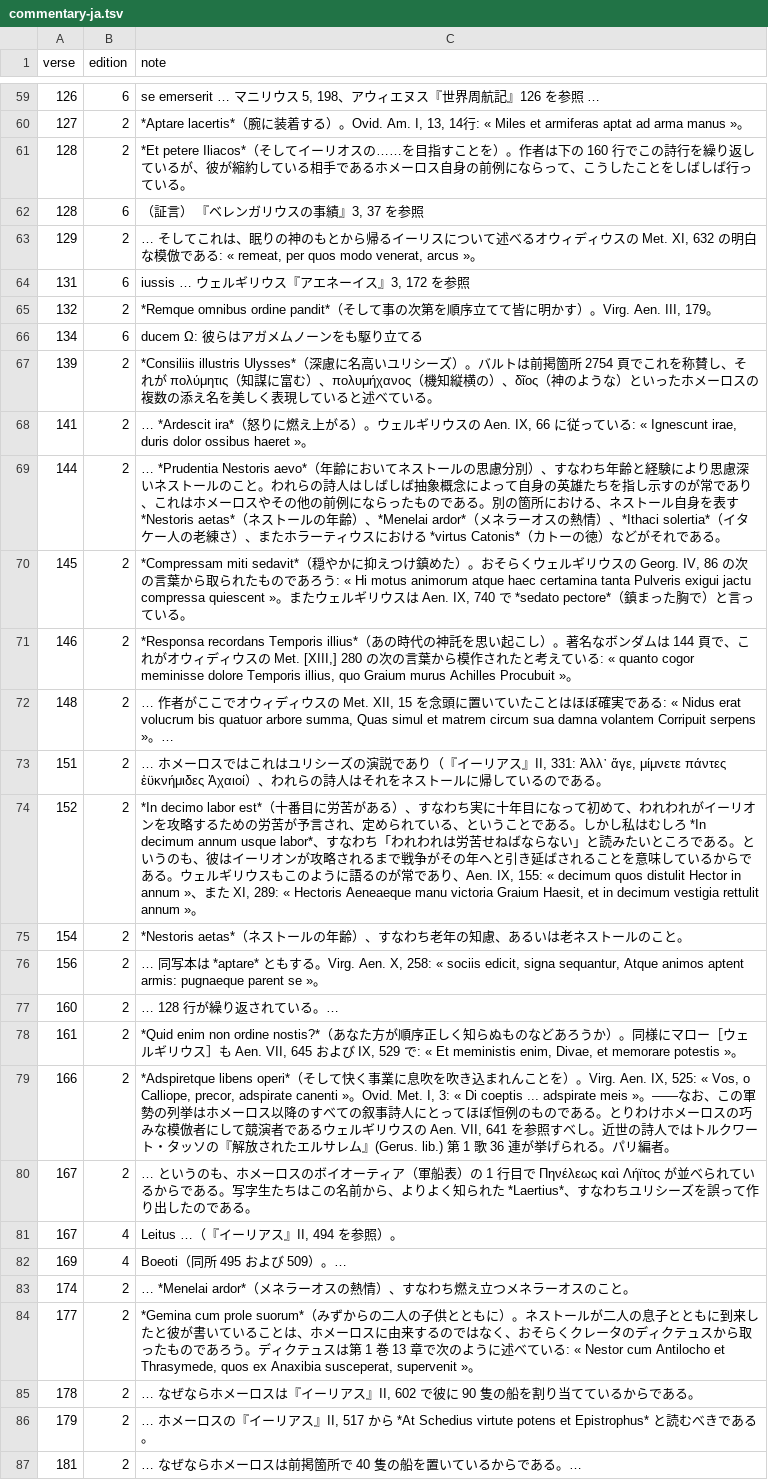
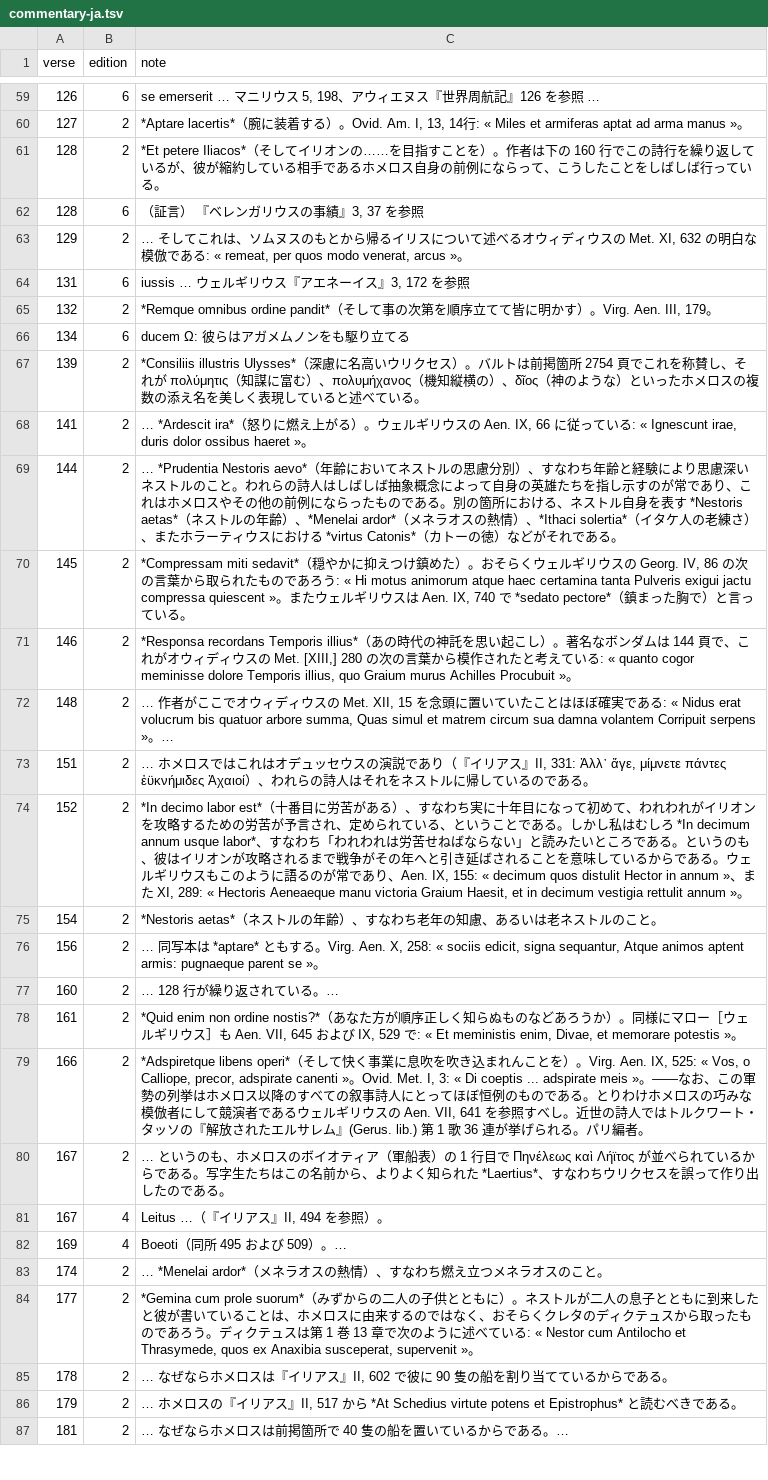
Before and after one commit to 7shi/ilias-latina, a TSV file: commentary/commentary-ja.tsv, drawn as a sheet; only a part is shown, gaps mark what is left out; the diff covers the shown part only.

```diff
--- a/commentary/commentary-ja.tsv
+++ b/commentary/commentary-ja.tsv
@@ -60,11 +60,11 @@ verse	edition	note
 127	2	*Aptare lacertis*（腕に装着する）。Ovid. Am. I, 13, 14行: « Miles et armiferas aptat ad arma manus »。
-128	2	*Et petere Iliacos*（そしてイーリオスの……を目指すことを）。作者は下の 160 行でこの詩行を繰り返しているが、彼が縮約している相手であるホメーロス自身の前例にならって、こうしたことをしばしば行っている。
+128	2	*Et petere Iliacos*（そしてイリオンの……を目指すことを）。作者は下の 160 行でこの詩行を繰り返しているが、彼が縮約している相手であるホメロス自身の前例にならって、こうしたことをしばしば行っている。
 128	6	（証言） 『ベレンガリウスの事績』3, 37 を参照
-129	2	… そしてこれは、眠りの神のもとから帰るイーリスについて述べるオウィディウスの Met. XI, 632 の明白な模倣である: « remeat, per quos modo venerat, arcus »。
+129	2	… そしてこれは、ソムヌスのもとから帰るイリスについて述べるオウィディウスの Met. XI, 632 の明白な模倣である: « remeat, per quos modo venerat, arcus »。
 131	6	iussis … ウェルギリウス『アエネーイス』3, 172 を参照
 132	2	*Remque omnibus ordine pandit*（そして事の次第を順序立てて皆に明かす）。Virg. Aen. III, 179。
-134	6	ducem Ω: 彼らはアガメムノーンをも駆り立てる
-139	2	*Consiliis illustris Ulysses*（深慮に名高いユリシーズ）。バルトは前掲箇所 2754 頁でこれを称賛し、それが πολύμητις（知謀に富む）、πολυμήχανος（機知縦横の）、δῖος（神のような）といったホメーロスの複数の添え名を美しく表現していると述べている。
+134	6	ducem Ω: 彼らはアガメムノンをも駆り立てる
+139	2	*Consiliis illustris Ulysses*（深慮に名高いウリクセス）。バルトは前掲箇所 2754 頁でこれを称賛し、それが πολύμητις（知謀に富む）、πολυμήχανος（機知縦横の）、δῖος（神のような）といったホメロスの複数の添え名を美しく表現していると述べている。
 141	2	… *Ardescit ira*（怒りに燃え上がる）。ウェルギリウスの Aen. IX, 66 に従っている: « Ignescunt irae, duris dolor ossibus haeret »。
-144	2	… *Prudentia Nestoris aevo*（年齢においてネストールの思慮分別）、すなわち年齢と経験により思慮深いネストールのこと。われらの詩人はしばしば抽象概念によって自身の英雄たちを指し示すのが常であり、これはホメーロスやその他の前例にならったものである。別の箇所における、ネストール自身を表す *Nestoris aetas*（ネストールの年齢）、*Menelai ardor*（メネラーオスの熱情）、*Ithaci solertia*（イタケー人の老練さ）、またホラーティウスにおける *virtus Catonis*（カトーの徳）などがそれである。
+144	2	… *Prudentia Nestoris aevo*（年齢においてネストルの思慮分別）、すなわち年齢と経験により思慮深いネストルのこと。われらの詩人はしばしば抽象概念によって自身の英雄たちを指し示すのが常であり、これはホメロスやその他の前例にならったものである。別の箇所における、ネストル自身を表す *Nestoris aetas*（ネストルの年齢）、*Menelai ardor*（メネラオスの熱情）、*Ithaci solertia*（イタケ人の老練さ）、またホラーティウスにおける *virtus Catonis*（カトーの徳）などがそれである。
 145	2	*Compressam miti sedavit*（穏やかに抑えつけ鎮めた）。おそらくウェルギリウスの Georg. IV, 86 の次の言葉から取られたものであろう: « Hi motus animorum atque haec certamina tanta Pulveris exigui jactu compressa quiescent »。またウェルギリウスは Aen. IX, 740 で *sedato pectore*（鎮まった胸で）と言っている。
@@ -72,5 +72,5 @@ verse	edition	note
 148	2	… 作者がここでオウィディウスの Met. XII, 15 を念頭に置いていたことはほぼ確実である: « Nidus erat volucrum bis quatuor arbore summa, Quas simul et matrem circum sua damna volantem Corripuit serpens »。…
-151	2	… ホメーロスではこれはユリシーズの演説であり（『イーリアス』II, 331: Ἀλλ᾽ ἄγε, μίμνετε πάντες ἐϋκνήμιδες Ἀχαιοί）、われらの詩人はそれをネストールに帰しているのである。
-152	2	*In decimo labor est*（十番目に労苦がある）、すなわち実に十年目になって初めて、われわれがイーリオンを攻略するための労苦が予言され、定められている、ということである。しかし私はむしろ *In decimum annum usque labor*、すなわち「われわれは労苦せねばならない」と読みたいところである。というのも、彼はイーリオンが攻略されるまで戦争がその年へと引き延ばされることを意味しているからである。ウェルギリウスもこのように語るのが常であり、Aen. IX, 155: « decimum quos distulit Hector in annum »、また XI, 289: « Hectoris Aeneaeque manu victoria Graium Haesit, et in decimum vestigia rettulit annum »。
-154	2	*Nestoris aetas*（ネストールの年齢）、すなわち老年の知慮、あるいは老ネストールのこと。
+151	2	… ホメロスではこれはオデュッセウスの演説であり（『イリアス』II, 331: Ἀλλ᾽ ἄγε, μίμνετε πάντες ἐϋκνήμιδες Ἀχαιοί）、われらの詩人はそれをネストルに帰しているのである。
+152	2	*In decimo labor est*（十番目に労苦がある）、すなわち実に十年目になって初めて、われわれがイリオンを攻略するための労苦が予言され、定められている、ということである。しかし私はむしろ *In decimum annum usque labor*、すなわち「われわれは労苦せねばならない」と読みたいところである。というのも、彼はイリオンが攻略されるまで戦争がその年へと引き延ばされることを意味しているからである。ウェルギリウスもこのように語るのが常であり、Aen. IX, 155: « decimum quos distulit Hector in annum »、また XI, 289: « Hectoris Aeneaeque manu victoria Graium Haesit, et in decimum vestigia rettulit annum »。
+154	2	*Nestoris aetas*（ネストルの年齢）、すなわち老年の知慮、あるいは老ネストルのこと。
 156	2	… 同写本は *aptare* ともする。Virg. Aen. X, 258: « sociis edicit, signa sequantur, Atque animos aptent armis: pugnaeque parent se »。
@@ -78,10 +78,10 @@ verse	edition	note
 161	2	*Quid enim non ordine nostis?*（あなた方が順序正しく知らぬものなどあろうか）。同様にマロー［ウェルギリウス］も Aen. VII, 645 および IX, 529 で: « Et meministis enim, Divae, et memorare potestis »。
-166	2	*Adspiretque libens operi*（そして快く事業に息吹を吹き込まれんことを）。Virg. Aen. IX, 525: « Vos, o Calliope, precor, adspirate canenti »。Ovid. Met. I, 3: « Di coeptis ... adspirate meis »。――なお、この軍勢の列挙はホメーロス以降のすべての叙事詩人にとってほぼ恒例のものである。とりわけホメーロスの巧みな模倣者にして競演者であるウェルギリウスの Aen. VII, 641 を参照すべし。近世の詩人ではトルクワート・タッソの『解放されたエルサレム』(Gerus. lib.) 第 1 歌 36 連が挙げられる。パリ編者。
-167	2	… というのも、ホメーロスのボイオーティア（軍船表）の 1 行目で Πηνέλεως καὶ Λήϊτος が並べられているからである。写字生たちはこの名前から、よりよく知られた *Laertius*、すなわちユリシーズを誤って作り出したのである。
-167	4	Leitus …（『イーリアス』II, 494 を参照）。
+166	2	*Adspiretque libens operi*（そして快く事業に息吹を吹き込まれんことを）。Virg. Aen. IX, 525: « Vos, o Calliope, precor, adspirate canenti »。Ovid. Met. I, 3: « Di coeptis ... adspirate meis »。――なお、この軍勢の列挙はホメロス以降のすべての叙事詩人にとってほぼ恒例のものである。とりわけホメロスの巧みな模倣者にして競演者であるウェルギリウスの Aen. VII, 641 を参照すべし。近世の詩人ではトルクワート・タッソの『解放されたエルサレム』(Gerus. lib.) 第 1 歌 36 連が挙げられる。パリ編者。
+167	2	… というのも、ホメロスのボイオティア（軍船表）の 1 行目で Πηνέλεως καὶ Λήϊτος が並べられているからである。写字生たちはこの名前から、よりよく知られた *Laertius*、すなわちウリクセスを誤って作り出したのである。
+167	4	Leitus …（『イリアス』II, 494 を参照）。
 169	4	Boeoti（同所 495 および 509）。…
-174	2	… *Menelai ardor*（メネラーオスの熱情）、すなわち燃え立つメネラーオスのこと。
-177	2	*Gemina cum prole suorum*（みずからの二人の子供とともに）。ネストールが二人の息子とともに到来したと彼が書いていることは、ホメーロスに由来するのではなく、おそらくクレータのディクテュスから取ったものであろう。ディクテュスは第 1 巻 13 章で次のように述べている: « Nestor cum Antilocho et Thrasymede, quos ex Anaxibia susceperat, supervenit »。
-178	2	… なぜならホメーロスは『イーリアス』II, 602 で彼に 90 隻の船を割り当てているからである。
-179	2	… ホメーロスの『イーリアス』II, 517 から *At Schedius virtute potens et Epistrophus* と読むべきである。
-181	2	… なぜならホメーロスは前掲箇所で 40 隻の船を置いているからである。…
+174	2	… *Menelai ardor*（メネラオスの熱情）、すなわち燃え立つメネラオスのこと。
+177	2	*Gemina cum prole suorum*（みずからの二人の子供とともに）。ネストルが二人の息子とともに到来したと彼が書いていることは、ホメロスに由来するのではなく、おそらくクレタのディクテュスから取ったものであろう。ディクテュスは第 1 巻 13 章で次のように述べている: « Nestor cum Antilocho et Thrasymede, quos ex Anaxibia susceperat, supervenit »。
+178	2	… なぜならホメロスは『イリアス』II, 602 で彼に 90 隻の船を割り当てているからである。
+179	2	… ホメロスの『イリアス』II, 517 から *At Schedius virtute potens et Epistrophus* と読むべきである。
+181	2	… なぜならホメロスは前掲箇所で 40 隻の船を置いているからである。…
```
Also changed, not shown: 44 edited cells elsewhere in this file, commentary/index-ja.tsv, 32 other files.
